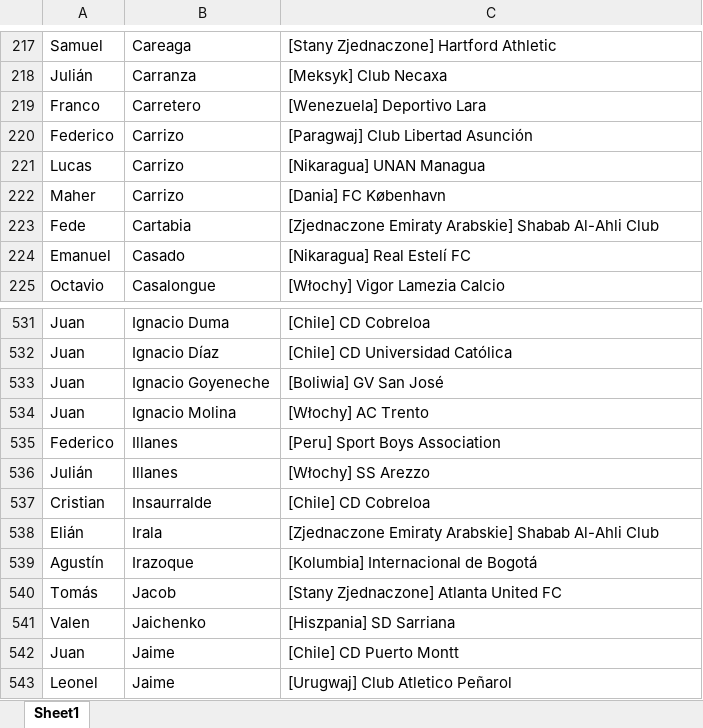
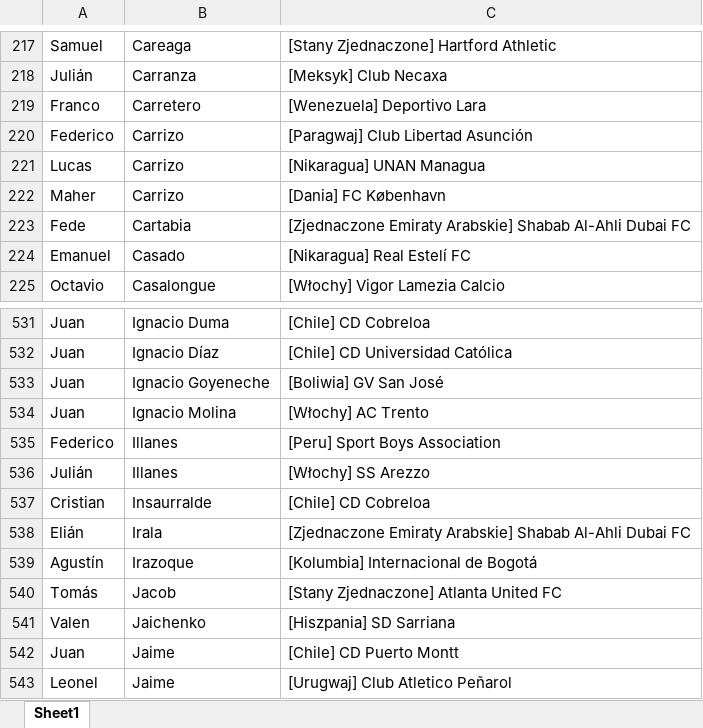
Before and after one commit to patrykus12/nationfootball, an Excel workbook: zawodnicy_ar_wszyscy.xlsx, sheet Sheet1, drawn as a sheet; only a part is shown, gaps mark what is left out; values as stored, in another font and other column widths than the file's, no borders; the diff names each change by its address in the sheet, - before the commit and + after, or states it on an @@ line.

```diff
--- a/zawodnicy_ar_wszyscy.xlsx (sheet Sheet1)
+++ b/zawodnicy_ar_wszyscy.xlsx (sheet Sheet1)
-C223: …Shabab Al-Ahli Club
+C223: …Shabab Al-Ahli Dubai FC
-C538: …Shabab Al-Ahli Club
+C538: …Shabab Al-Ahli Dubai FC
```
Also changed, not shown: zawodnicy_ar.xlsx, zawodnicy_br.xlsx, 12 other files.
